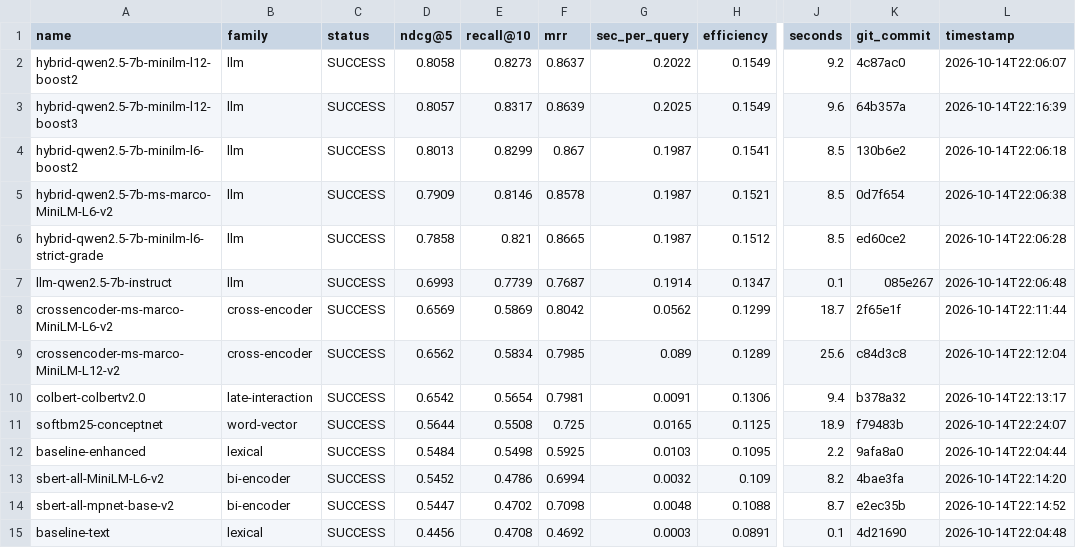
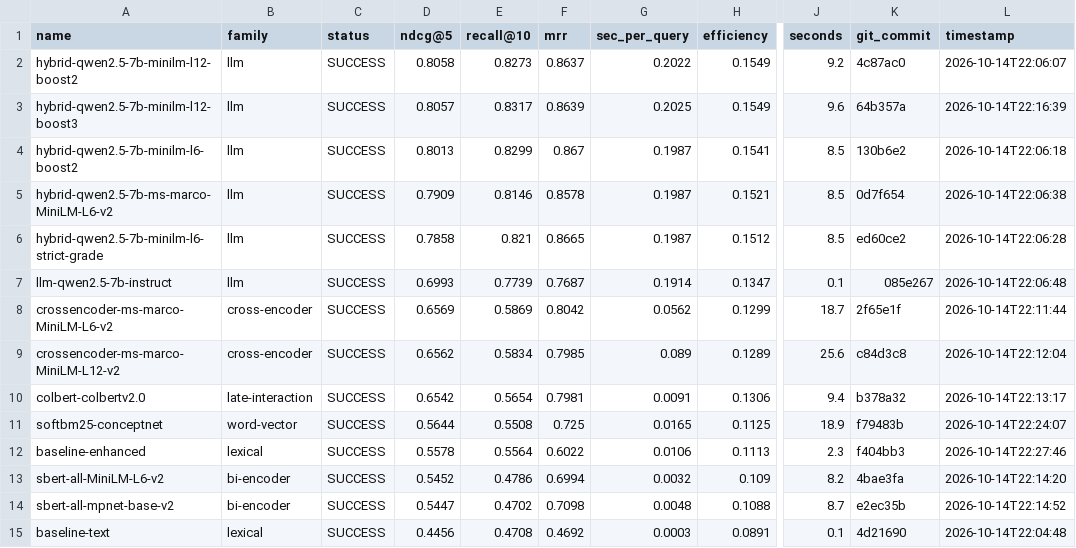
Before and after one commit to ahsank/restaurant-search, a CSV file: research/agent/summary.csv, drawn as a sheet; only a part is shown, gaps mark what is left out; the diff names each change by its address in the sheet, - before the commit and + after, or states it on an @@ line.

Commit message:
Agent iter 32: run_experiment baseline-enhanced

```diff
--- a/research/agent/summary.csv
+++ b/research/agent/summary.csv
-D12 (ndcg@5): 0.5484
+D12 (ndcg@5): 0.5578
-E12 (recall@10): 0.5498
+E12 (recall@10): 0.5564
-F12 (mrr): 0.5925
+F12 (mrr): 0.6022
-G12 (sec_per_query): 0.0103
+G12 (sec_per_query): 0.0106
-H12 (efficiency): 0.1095
+H12 (efficiency): 0.1113
-J12 (seconds): 2.2
+J12 (seconds): 2.3
-K12 (git_commit): 9afa8a0
+K12 (git_commit): f404bb3
-L12 (timestamp): 2026-10-14T22:04:44
+L12 (timestamp): 2026-10-14T22:27:46
```
Also changed, not shown: 5 other files.
